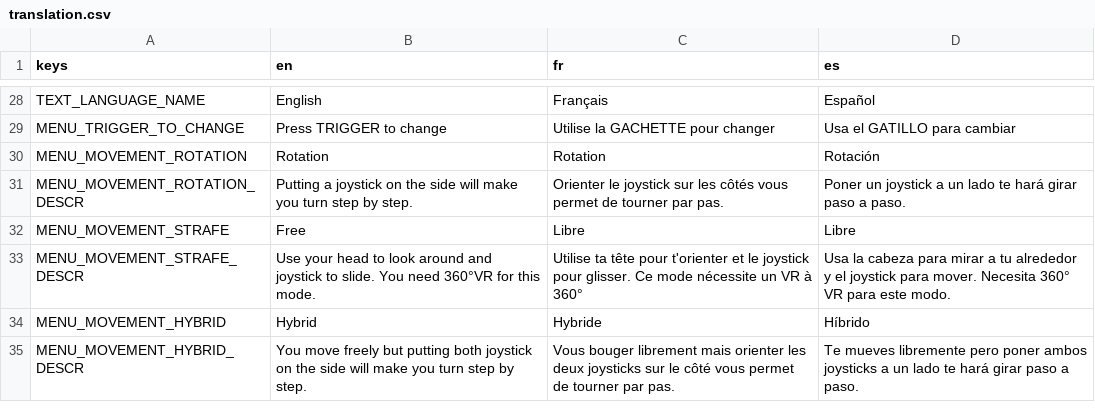
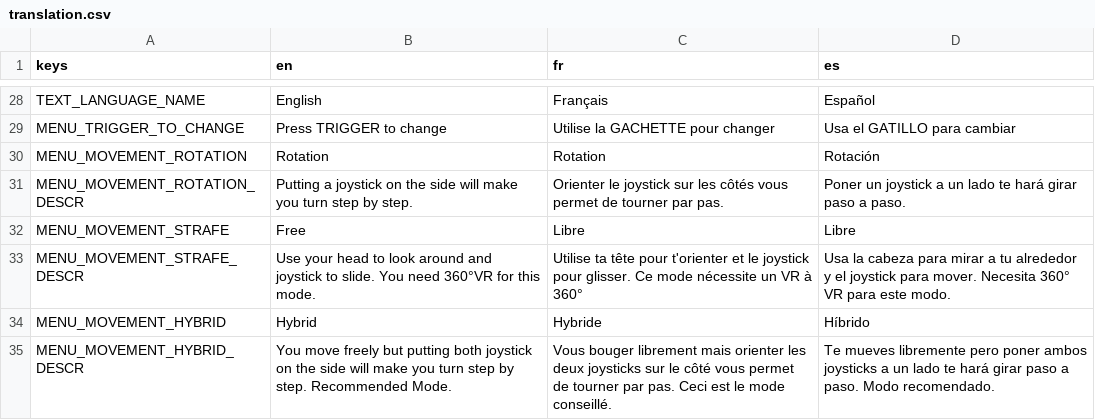
Before and after one commit to DoubleSept/eftv-core, a CSV file: assets/translations/translation.csv, drawn as a sheet; only a part is shown, gaps mark what is left out.

Commit message:
Demo mode bug fixes

```diff
--- a/assets/translations/translation.csv
+++ b/assets/translations/translation.csv
@@ -34,2 +34,2 @@ MENU_MOVEMENT_STRAFE_DESCR,"Use your head to look around and joystick to slide.
 MENU_MOVEMENT_HYBRID,"Hybrid","Hybride","Híbrido"
-MENU_MOVEMENT_HYBRID_DESCR,"You move freely but putting both joystick on the side will make you turn step by step.","Vous bouger librement mais orienter les deux joysticks sur le côté vous permet de tourner par pas.","Te mueves libremente pero poner ambos joysticks a un lado te hará girar paso a paso."
+MENU_MOVEMENT_HYBRID_DESCR,"You move freely but putting both joystick on the side will make you turn step by step. Recommended Mode.","Vous bouger librement mais orienter les deux joysticks sur le côté vous permet de tourner par pas. Ceci est le mode conseillé.","Te mueves libremente pero poner ambos joysticks a un lado te hará girar paso a paso. Modo recomendado."
```
Also changed, not shown: 8 other files.
